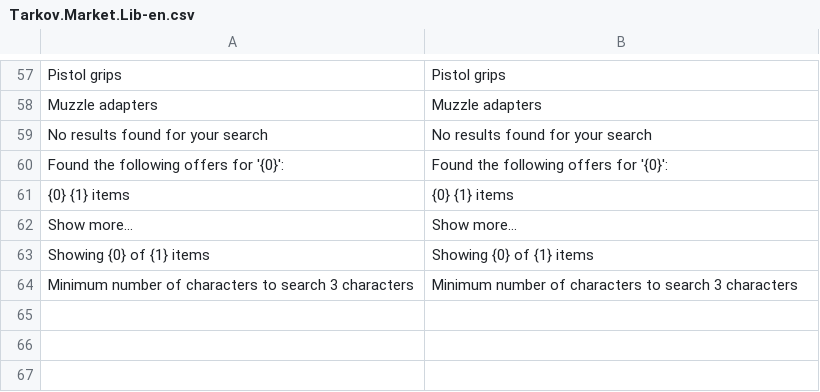
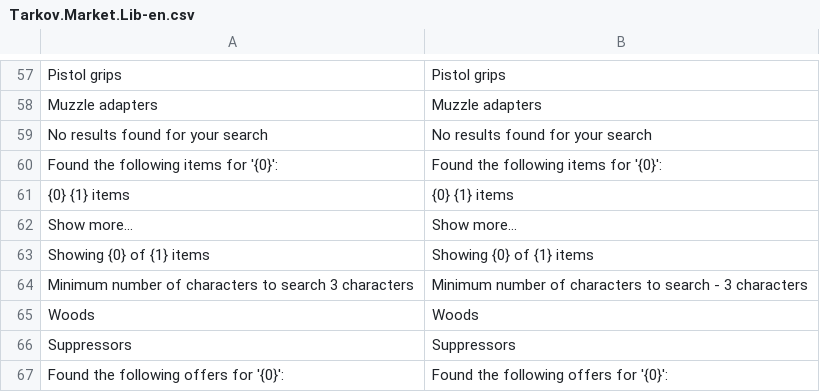
Before and after one commit to kiling91/tarkov-assistant, a CSV file: localization/translations/Tarkov.Market.Lib-en.csv, drawn as a sheet; only a part is shown, gaps mark what is left out.

```diff
--- a/localization/translations/Tarkov.Market.Lib-en.csv
+++ b/localization/translations/Tarkov.Market.Lib-en.csv
@@ -59,3 +59,3 @@ Muzzle adapters;Muzzle adapters
 No results found for your search;No results found for your search
-Found the following offers for '{0}':;Found the following offers for '{0}':
+Found the following items for '{0}':;Found the following items for '{0}':
 {0} {1} items;{0} {1} items
@@ -63,2 +63,5 @@ Show more...;Show more...
 Showing {0} of {1} items;Showing {0} of {1} items
-Minimum number of characters to search 3 characters;Minimum number of characters to search 3 characters
+Minimum number of characters to search 3 characters;Minimum number of characters to search - 3 characters
+Woods;Woods
+Suppressors;Suppressors
+Found the following offers for '{0}':;Found the following offers for '{0}':
```
Also changed, not shown: localization/translations/Tarkov.Market.Lib-ru.csv, 5 other files.
